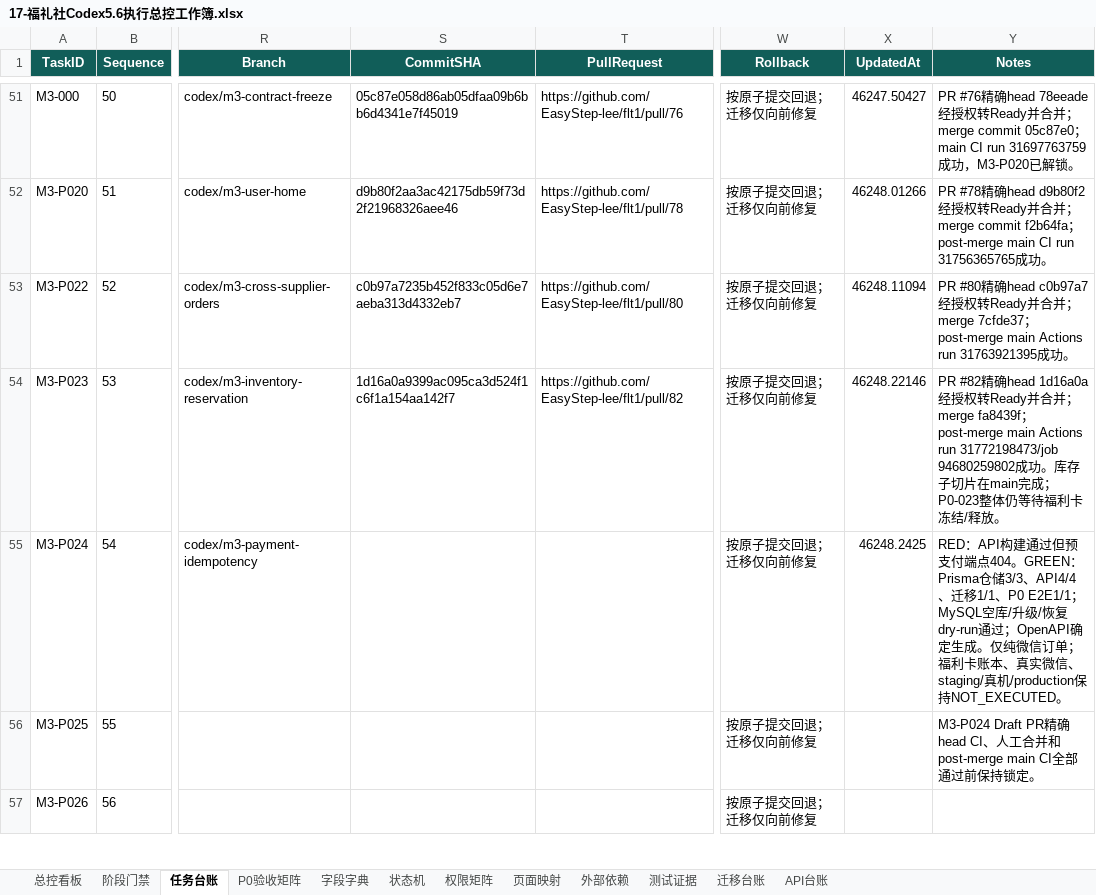
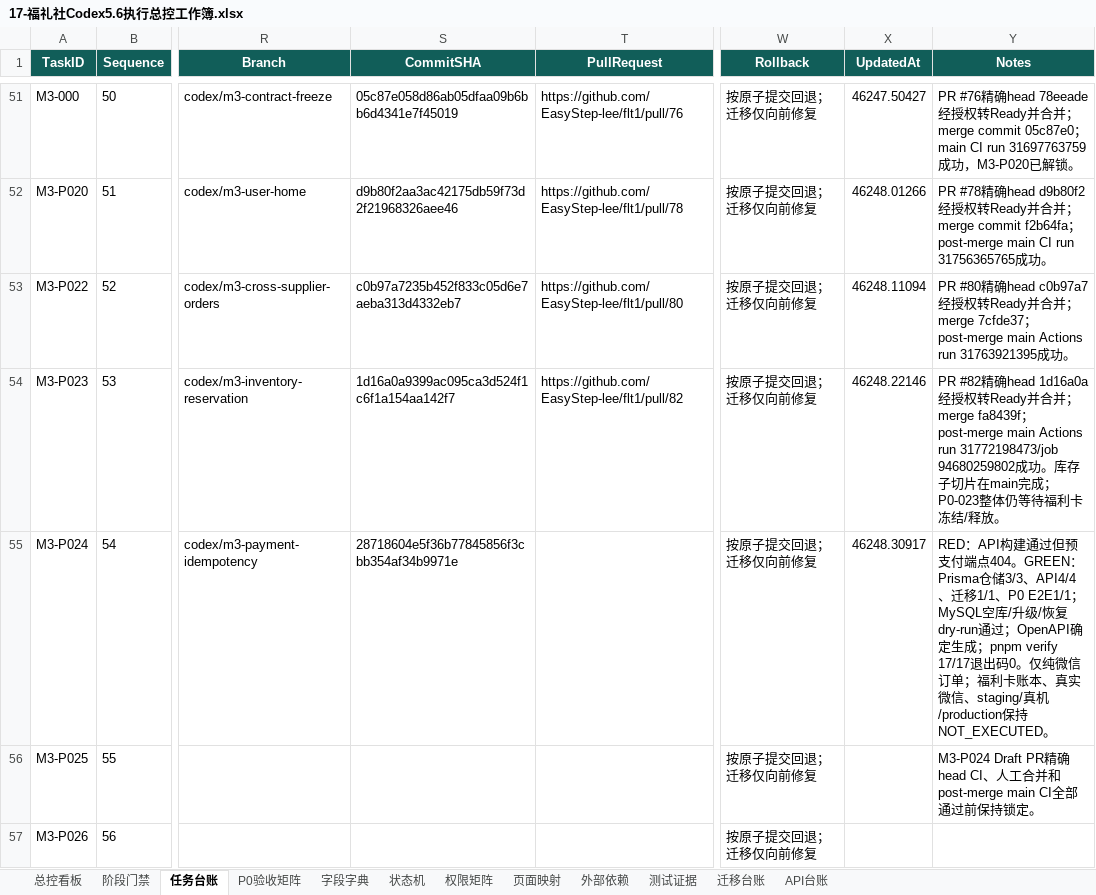
Before and after one commit to EasyStep-lee/flt1, an Excel workbook: 福礼社Codex5.6开发执行包V1.1/17-福礼社Codex5.6执行总控工作簿.xlsx, sheet 任务台账, drawn as a sheet; only a part is shown, gaps mark what is left out; values as stored, in another font and other column widths than the file's, no borders; conditional formats and table styles not drawn; the diff names each change by its address in the sheet, - before the commit and + after, or states it on an @@ line.

```diff
--- a/福礼社Codex5.6开发执行包V1.1/17-福礼社Codex5.6执行总控工作簿.xlsx (sheet 任务台账)
+++ b/福礼社Codex5.6开发执行包V1.1/17-福礼社Codex5.6执行总控工作簿.xlsx (sheet 任务台账)
-S55 (CommitSHA): (empty)
+S55 (CommitSHA): 28718604e5f36b77845856f3cbb354af34b9971e
-X55 (UpdatedAt): 46248.2425
+X55 (UpdatedAt): 46248.30917
-Y55 (Notes): …确定生成。仅纯微…
+Y55 (Notes): …确定生成；pnpm verify 17/17退出码0。仅纯微…
```
Also changed, not shown: sheet 测试证据, sheet 迁移台账, sheet P0验收矩阵, sheet 阶段门禁, 14 other files.
